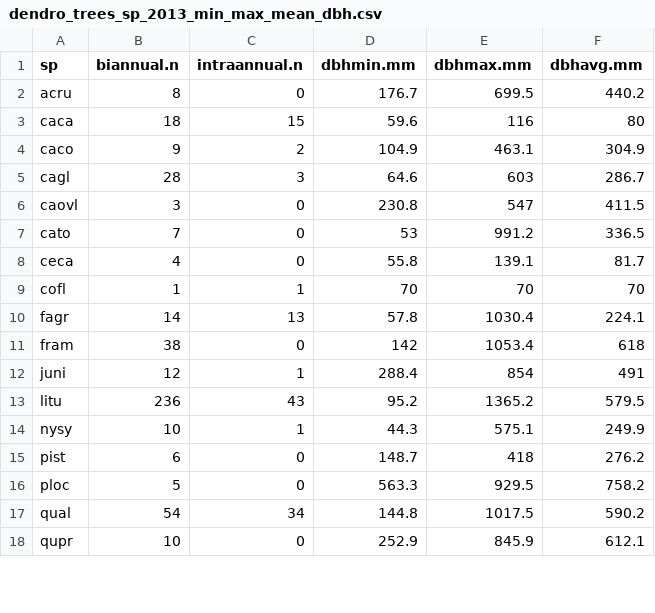
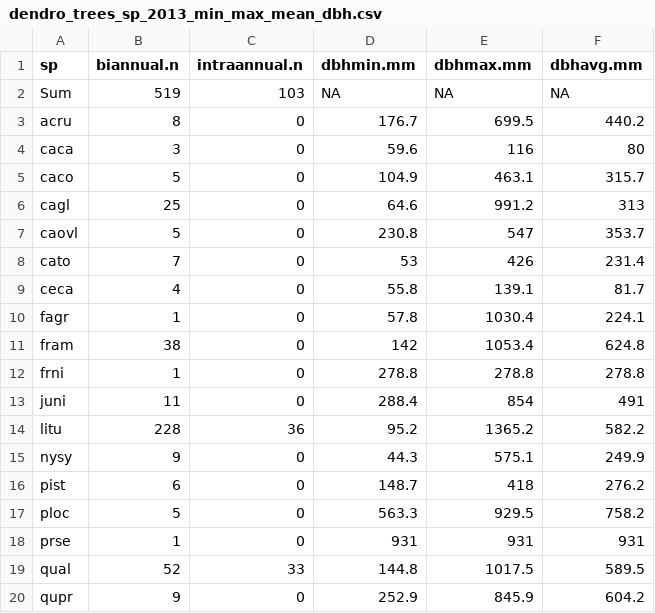
Before and after one commit to SCBI-ForestGEO/Dendrobands, a CSV file: results/dendro_trees_dbhcount/dendro_trees_sp_2013_min_max_mean_dbh.csv, drawn as a sheet; only a part is shown; the diff covers the shown part only.

```diff
--- a/results/dendro_trees_dbhcount/dendro_trees_sp_2013_min_max_mean_dbh.csv
+++ b/results/dendro_trees_dbhcount/dendro_trees_sp_2013_min_max_mean_dbh.csv
@@ -1,18 +1,20 @@
 "sp","biannual.n","intraannual.n","dbhmin.mm","dbhmax.mm","dbhavg.mm"
+"Sum",519,103,NA,NA,NA
 "acru",8,0,176.7,699.5,440.2
-"caca",18,15,59.6,116,80
-"caco",9,2,104.9,463.1,304.9
-"cagl",28,3,64.6,603,286.7
-"caovl",3,0,230.8,547,411.5
-"cato",7,0,53,991.2,336.5
+"caca",3,0,59.6,116,80
+"caco",5,0,104.9,463.1,315.7
+"cagl",25,0,64.6,991.2,313
+"caovl",5,0,230.8,547,353.7
+"cato",7,0,53,426,231.4
 "ceca",4,0,55.8,139.1,81.7
-"cofl",1,1,70,70,70
-"fagr",14,13,57.8,1030.4,224.1
-"fram",38,0,142,1053.4,618
-"juni",12,1,288.4,854,491
-"litu",236,43,95.2,1365.2,579.5
-"nysy",10,1,44.3,575.1,249.9
+"fagr",1,0,57.8,1030.4,224.1
+"fram",38,0,142,1053.4,624.8
+"frni",1,0,278.8,278.8,278.8
+"juni",11,0,288.4,854,491
+"litu",228,36,95.2,1365.2,582.2
+"nysy",9,0,44.3,575.1,249.9
 "pist",6,0,148.7,418,276.2
 "ploc",5,0,563.3,929.5,758.2
-"qual",54,34,144.8,1017.5,590.2
-"qupr",10,0,252.9,845.9,612.1
+"prse",1,0,931,931,931
+"qual",52,33,144.8,1017.5,589.5
+"qupr",9,0,252.9,845.9,604.2
```
Also changed, not shown: 1 added row, 4 removed rows and 3 edited cells elsewhere in this file, results/dendro_trees_dbhcount/dendro_trees_sp_2010_min_max_mean_dbh.csv, results/dendro_trees_dbhcount/dendro_trees_sp_2011_min_max_mean_dbh.csv, 5 other files.
